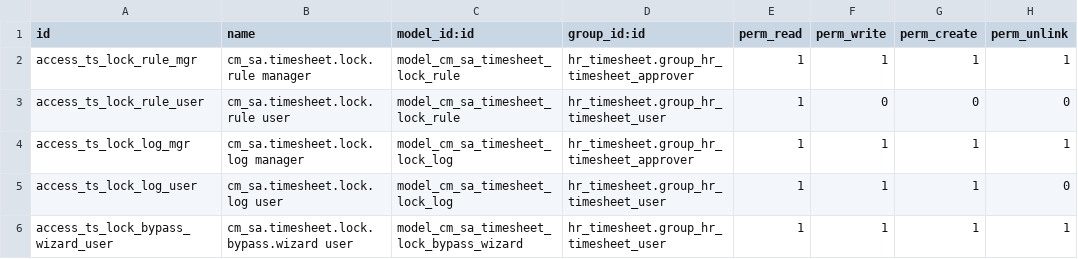
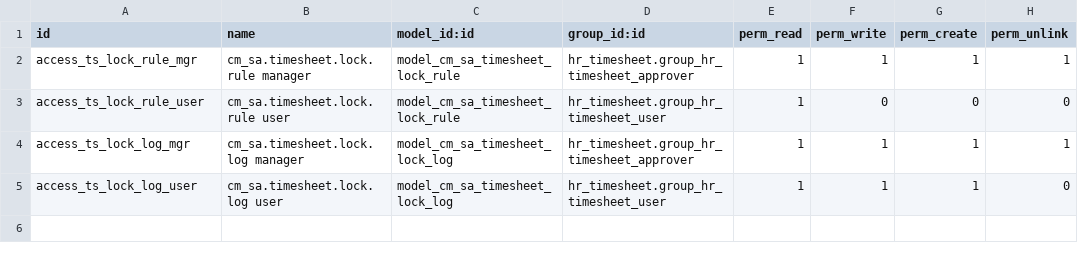
Before and after one commit to Aelassal/cmaddons, a CSV file: cm_sa_timesheet_lock/security/ir.model.access.csv, drawn as a sheet; the diff names each change by its address in the sheet, - before the commit and + after, or states it on an @@ line.

Commit message:
solve timesheet problem

```diff
--- a/cm_sa_timesheet_lock/security/ir.model.access.csv
+++ b/cm_sa_timesheet_lock/security/ir.model.access.csv
-row 6: access_ts_lock_bypass_wizard_user | cm_sa.timesheet.lock.bypass.wizard user | model_cm_sa_timesheet_lock_bypass_wizard | hr_timesheet.group_hr_timesheet_user | 1 | 1 | 1 | 1
```
Also changed, not shown: 11 other files.
